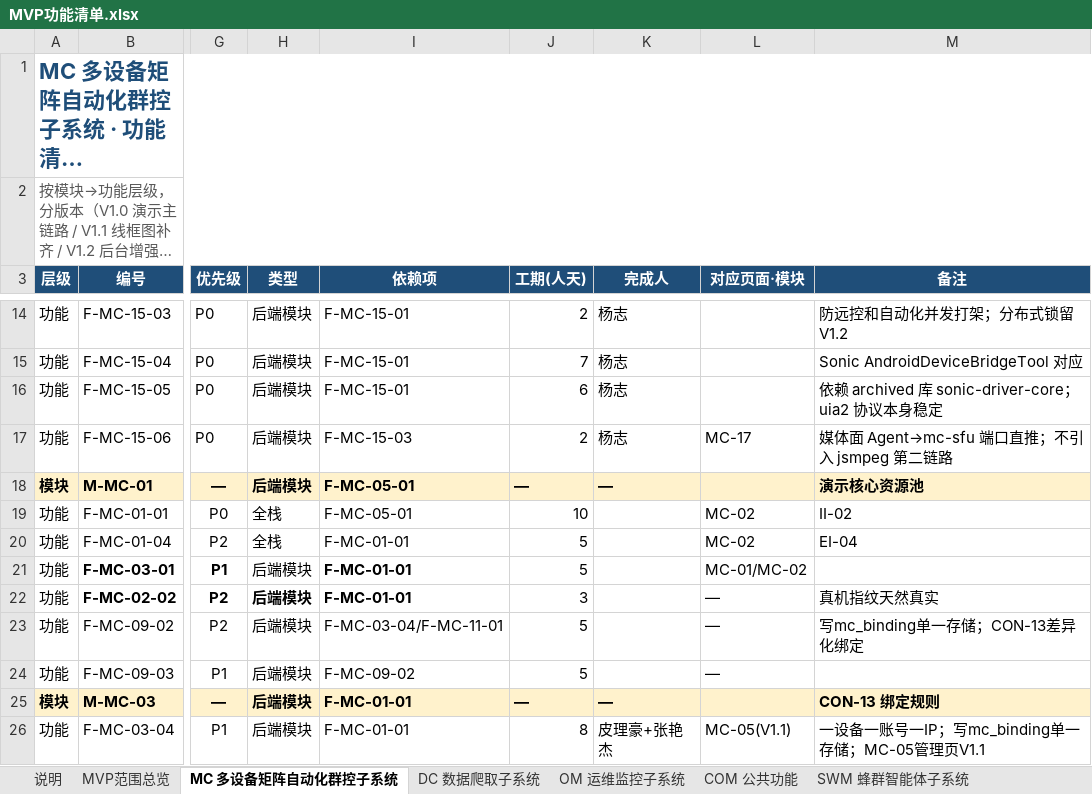
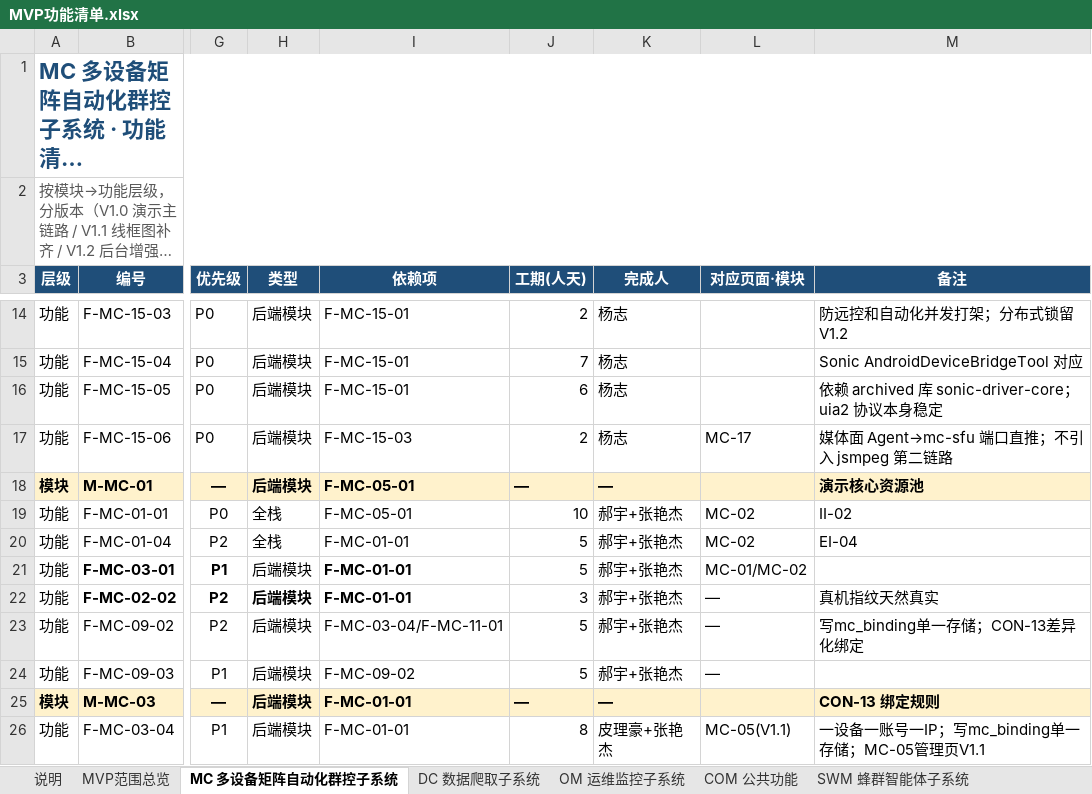
Before and after one commit to Sj-g/obsidian, an Excel workbook: 公司项目/认知作战/文档/MVP功能清单.xlsx, sheet MC 多设备矩阵自动化群控子系统, drawn as a sheet; only a part is shown, gaps mark what is left out; long unchanged cells end in …; values as stored, in another font and other column widths than the file's, no borders; the diff covers the shown part only; the diff names each change by its address in the sheet, - before the commit and + after, or states it on an @@ line.

Commit message:
vault backup: 2026-07-21 09:06:52

```diff
--- a/公司项目/认知作战/文档/MVP功能清单.xlsx (sheet MC 多设备矩阵自动化群控子系统)
+++ b/公司项目/认知作战/文档/MVP功能清单.xlsx (sheet MC 多设备矩阵自动化群控子系统)
-K19:K24 (完成人): (empty)
+K19:K24 (完成人): 郝宇+张艳杰
```
Also changed, not shown: 7 edited cells and cell formats elsewhere in this sheet.
